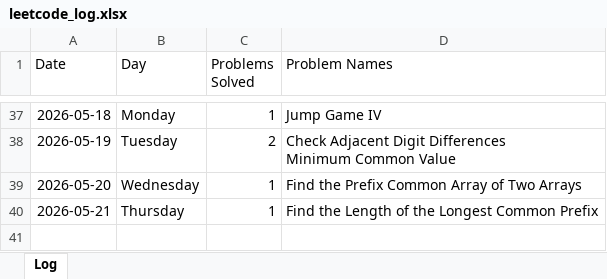
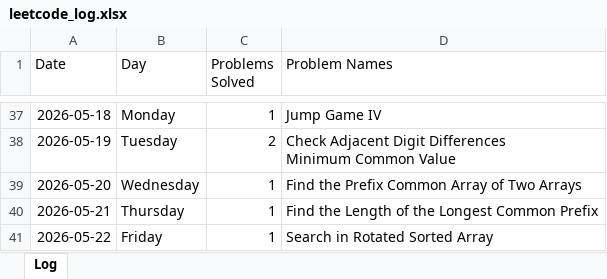
Before and after one commit to sdshah09/leetcode-excel, an Excel workbook: data/leetcode_log.xlsx, sheet Log, drawn as a sheet; only a part is shown, gaps mark what is left out; values as stored, in another font and other column widths than the file's, no borders; the diff names each change by its address in the sheet, - before the commit and + after, or states it on an @@ line.

```diff
--- a/data/leetcode_log.xlsx (sheet Log)
+++ b/data/leetcode_log.xlsx (sheet Log)
+row 41: 2026-05-22 | Friday | 1 | Search in Rotated Sorted Array
```
